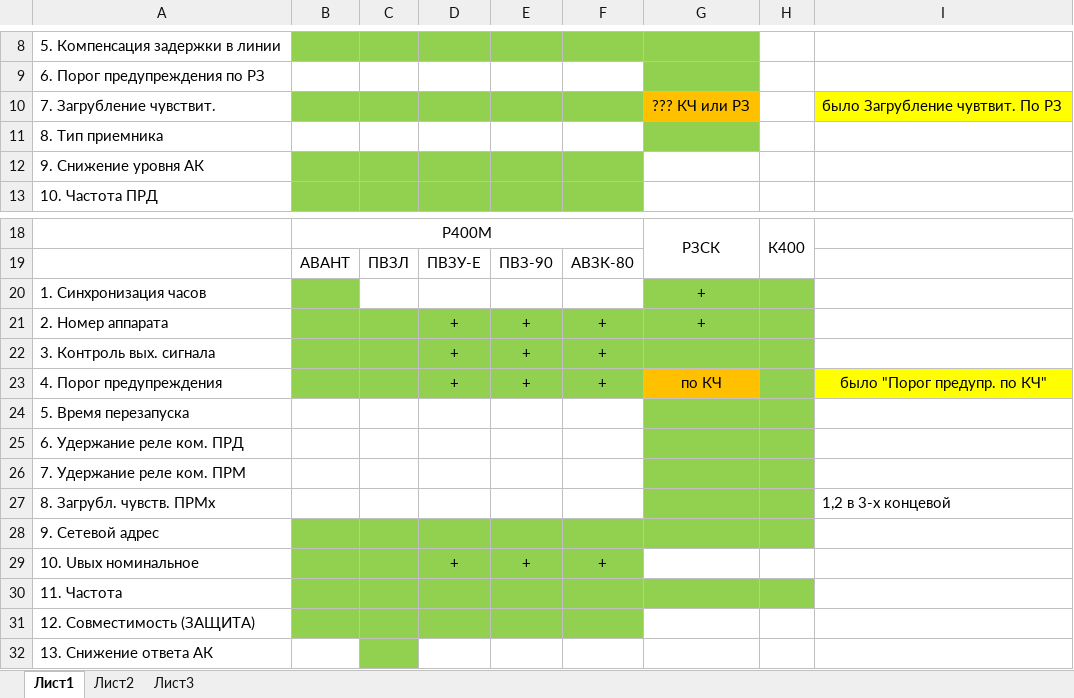
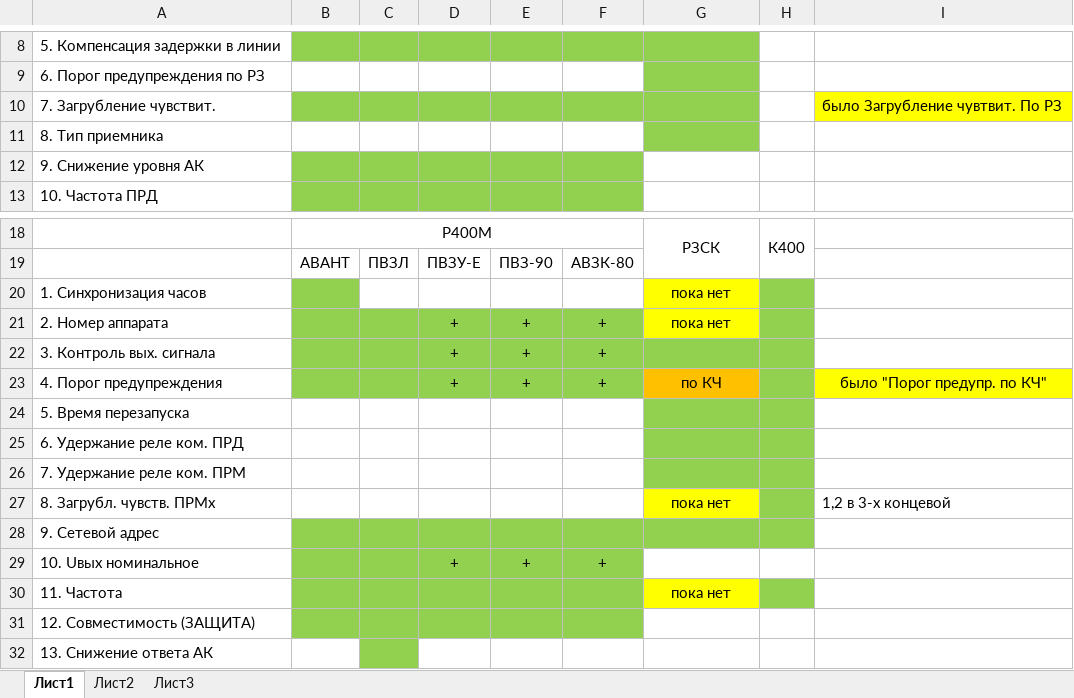
Before and after one commit to BerZerKku/AVR_PIg, an Excel workbook: other/Таблица параметров.xlsx, sheet Лист1, drawn as a sheet; only a part is shown, gaps mark what is left out; values as stored, in another font and other column widths than the file's, no borders; the diff names each change by its address in the sheet, - before the commit and + after, or states it on an @@ line.

```diff
--- a/other/Таблица параметров.xlsx (sheet Лист1)
+++ b/other/Таблица параметров.xlsx (sheet Лист1)
-G10: ??? КЧ или РЗ
+G10: (empty)
-G10 fill: #FFC000
+G10 fill: #92D050
-G20:G21: +
+G20:G21: пока нет
-G20:G21 fill: #92D050
+G20:G21 fill: #FFFF00
-G27: (empty)
+G27: пока нет
-G27 fill: #92D050
+G27 fill: #FFFF00
-G30: (empty)
+G30: пока нет
-G30 fill: #92D050
+G30 fill: #FFFF00
```
Also changed, not shown: 6 other files.
